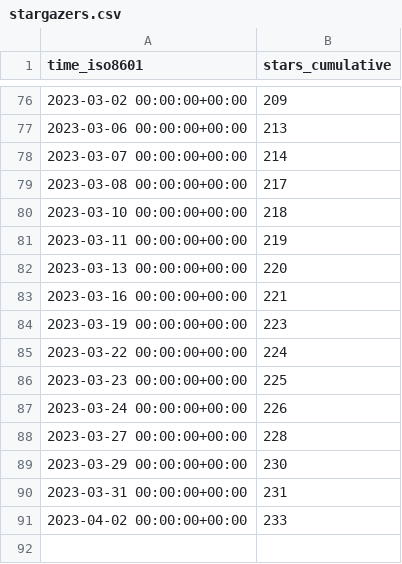
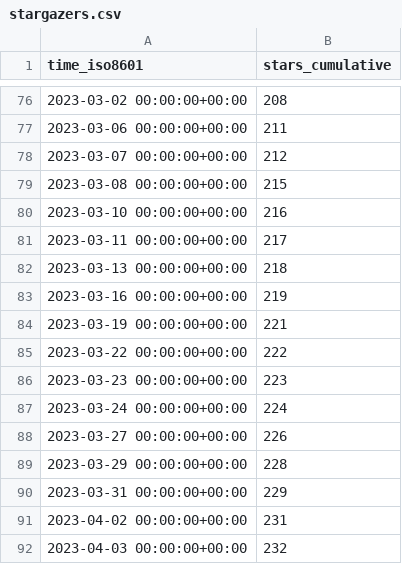
Before and after one commit to dbpunk-labs/state, a CSV file: dbpunk-labs/db3/ghrs-data/stargazers.csv, drawn as a sheet; only a part is shown, gaps mark what is left out; the diff covers the shown part only.

```diff
--- a/dbpunk-labs/db3/ghrs-data/stargazers.csv
+++ b/dbpunk-labs/db3/ghrs-data/stargazers.csv
@@ -76,16 +76,17 @@ time_iso8601,stars_cumulative
-2023-03-02 00:00:00+00:00,209
-2023-03-06 00:00:00+00:00,213
-2023-03-07 00:00:00+00:00,214
-2023-03-08 00:00:00+00:00,217
-2023-03-10 00:00:00+00:00,218
-2023-03-11 00:00:00+00:00,219
-2023-03-13 00:00:00+00:00,220
-2023-03-16 00:00:00+00:00,221
-2023-03-19 00:00:00+00:00,223
-2023-03-22 00:00:00+00:00,224
-2023-03-23 00:00:00+00:00,225
-2023-03-24 00:00:00+00:00,226
-2023-03-27 00:00:00+00:00,228
-2023-03-29 00:00:00+00:00,230
-2023-03-31 00:00:00+00:00,231
-2023-04-02 00:00:00+00:00,233
+2023-03-02 00:00:00+00:00,208
+2023-03-06 00:00:00+00:00,211
+2023-03-07 00:00:00+00:00,212
+2023-03-08 00:00:00+00:00,215
+2023-03-10 00:00:00+00:00,216
+2023-03-11 00:00:00+00:00,217
+2023-03-13 00:00:00+00:00,218
+2023-03-16 00:00:00+00:00,219
+2023-03-19 00:00:00+00:00,221
+2023-03-22 00:00:00+00:00,222
+2023-03-23 00:00:00+00:00,223
+2023-03-24 00:00:00+00:00,224
+2023-03-27 00:00:00+00:00,226
+2023-03-29 00:00:00+00:00,228
+2023-03-31 00:00:00+00:00,229
+2023-04-02 00:00:00+00:00,231
+2023-04-03 00:00:00+00:00,232
```
Also changed, not shown: 27 edited cells elsewhere in this file, dbpunk-labs/db3/ghrs-data/forks.csv.
